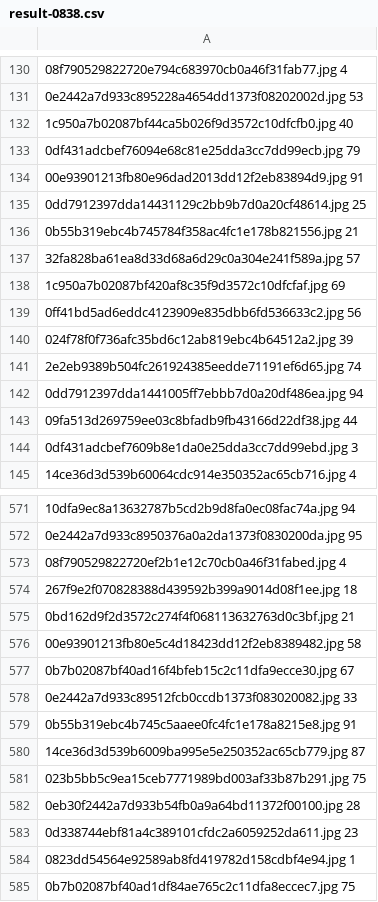
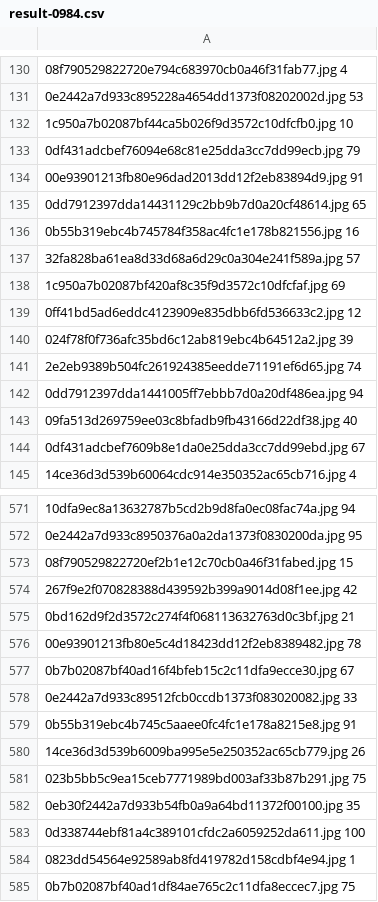
Before and after one commit to parap1uie-s/Signboard, a CSV file: Submission/result-0984.csv (was Submission/result-0838.csv), drawn as a sheet; only a part is shown, gaps mark what is left out; the diff covers the shown part only.

```diff
--- a/Submission/result-0838.csv
+++ b/Submission/result-0984.csv
@@ -131,10 +131,10 @@
 0e2442a7d933c895228a4654dd1373f08202002d.jpg 53
-1c950a7b02087bf44ca5b026f9d3572c10dfcfb0.jpg 40
+1c950a7b02087bf44ca5b026f9d3572c10dfcfb0.jpg 10
 0df431adcbef76094e68c81e25dda3cc7dd99ecb.jpg 79
 00e93901213fb80e96dad2013dd12f2eb83894d9.jpg 91
-0dd7912397dda14431129c2bb9b7d0a20cf48614.jpg 25
-0b55b319ebc4b745784f358ac4fc1e178b821556.jpg 21
+0dd7912397dda14431129c2bb9b7d0a20cf48614.jpg 65
+0b55b319ebc4b745784f358ac4fc1e178b821556.jpg 16
 32fa828ba61ea8d33d68a6d29c0a304e241f589a.jpg 57
 1c950a7b02087bf420af8c35f9d3572c10dfcfaf.jpg 69
-0ff41bd5ad6eddc4123909e835dbb6fd536633c2.jpg 56
+0ff41bd5ad6eddc4123909e835dbb6fd536633c2.jpg 12
 024f78f0f736afc35bd6c12ab819ebc4b64512a2.jpg 39
@@ -142,4 +142,4 @@
 0dd7912397dda1441005ff7ebbb7d0a20df486ea.jpg 94
-09fa513d269759ee03c8bfadb9fb43166d22df38.jpg 44
-0df431adcbef7609b8e1da0e25dda3cc7dd99ebd.jpg 3
+09fa513d269759ee03c8bfadb9fb43166d22df38.jpg 40
+0df431adcbef7609b8e1da0e25dda3cc7dd99ebd.jpg 67
 14ce36d3d539b60064cdc914e350352ac65cb716.jpg 4
@@ -572,6 +572,6 @@
 0e2442a7d933c8950376a0a2da1373f0830200da.jpg 95
-08f790529822720ef2b1e12c70cb0a46f31fabed.jpg 4
-267f9e2f070828388d439592b399a9014d08f1ee.jpg 18
+08f790529822720ef2b1e12c70cb0a46f31fabed.jpg 15
+267f9e2f070828388d439592b399a9014d08f1ee.jpg 42
 0bd162d9f2d3572c274f4f068113632763d0c3bf.jpg 21
-00e93901213fb80e5c4d18423dd12f2eb8389482.jpg 58
+00e93901213fb80e5c4d18423dd12f2eb8389482.jpg 78
 0b7b02087bf40ad16f4bfeb15c2c11dfa9ecce30.jpg 67
@@ -579,6 +579,6 @@
 0b55b319ebc4b745c5aaee0fc4fc1e178a8215e8.jpg 91
-14ce36d3d539b6009ba995e5e250352ac65cb779.jpg 87
+14ce36d3d539b6009ba995e5e250352ac65cb779.jpg 26
 023b5bb5c9ea15ceb7771989bd003af33b87b291.jpg 75
-0eb30f2442a7d933b54fb0a9a64bd11372f00100.jpg 28
-0d338744ebf81a4c389101cfdc2a6059252da611.jpg 23
+0eb30f2442a7d933b54fb0a9a64bd11372f00100.jpg 35
+0d338744ebf81a4c389101cfdc2a6059252da611.jpg 100
 0823dd54564e92589ab8fd419782d158cdbf4e94.jpg 1
```
Also changed, not shown: 149 edited cells elsewhere in this file, 7 other files.
